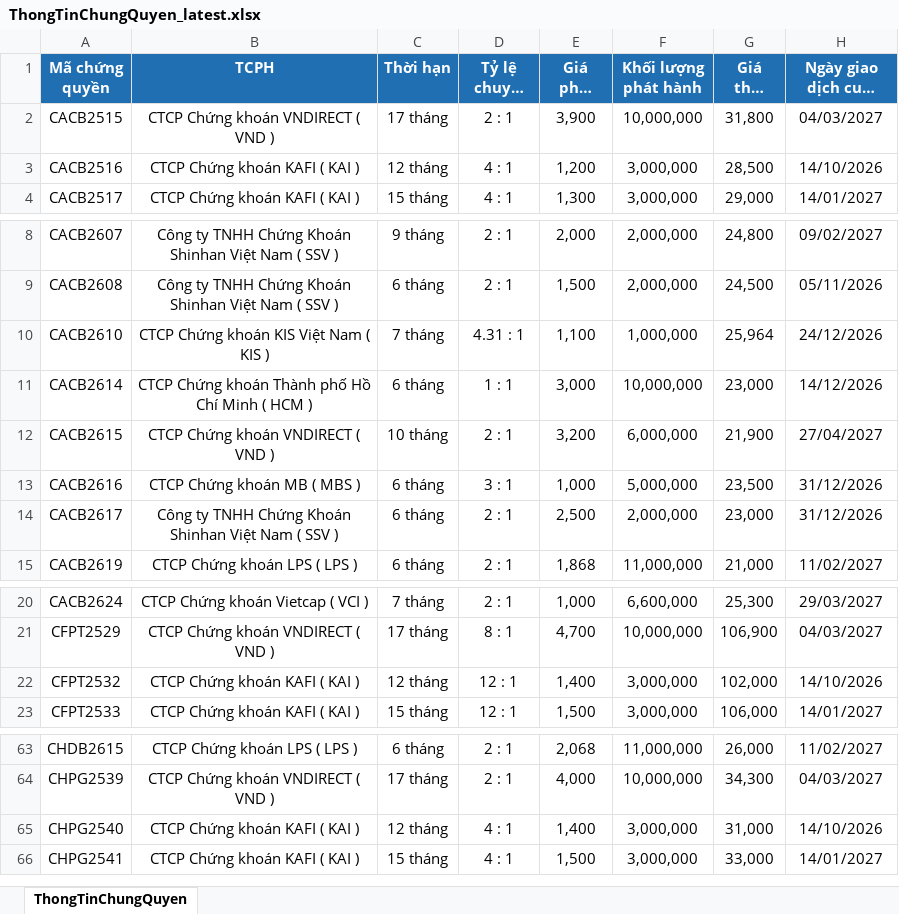
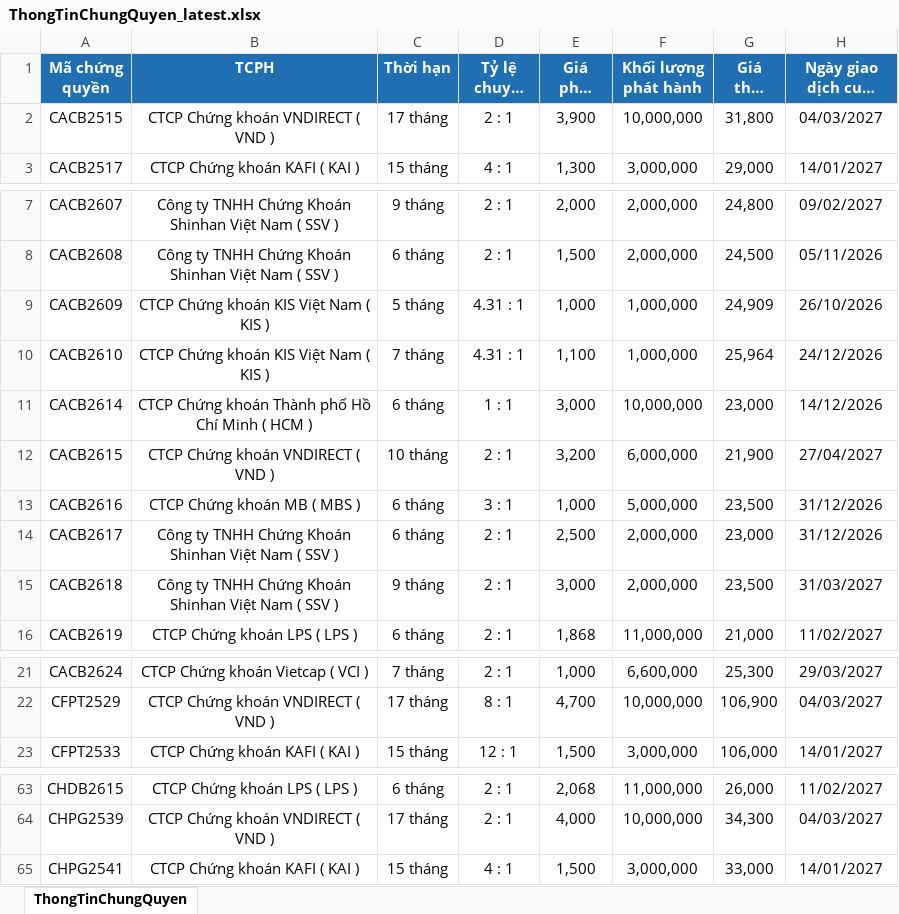
Before and after one commit to FTU-kudo/Vietstock_CW_bot, an Excel workbook: docs/downloads/ThongTinChungQuyen_latest.xlsx, sheet ThongTinChungQuyen, drawn as a sheet; only a part is shown, gaps mark what is left out; long unchanged cells end in …; values as stored, in another font and other column widths than the file's, no borders; removed rows and columns are numbered as before the commit, all else as after; the diff covers the shown part only; the diff names each change by its address in the sheet, - before the commit and + after, or states it on an @@ line.

```diff
--- a/docs/downloads/ThongTinChungQuyen_latest.xlsx (sheet ThongTinChungQuyen)
+++ b/docs/downloads/ThongTinChungQuyen_latest.xlsx (sheet ThongTinChungQuyen)
-row 3: CACB2516 | CTCP Chứng khoán KAFI ( KAI ) | 12 tháng | 4 : 1 | 1,200 | 3,000,000 | 28,500 | 14/10/2026
+row 9: CACB2609 | CTCP Chứng khoán KIS Việt Nam ( KIS ) | 5 tháng | 4.31 : 1 | 1,000 | 1,000,000 | 24,909 | 26/10/2026
+row 15: CACB2618 | Công ty TNHH Chứng Khoán Shinhan Việt Nam ( SSV ) | 9 tháng | 2 : 1 | 3,000 | 2,000,000 | 23,500 | 31/03/2027
-row 22: CFPT2532 | CTCP Chứng khoán KAFI ( KAI ) | 12 tháng | 12 : 1 | 1,400 | 3,000,000 | 102,000 | 14/10/2026
-row 65: CHPG2540 | CTCP Chứng khoán KAFI ( KAI ) | 12 tháng | 4 : 1 | 1,400 | 3,000,000 | 31,000 | 14/10/2026
```
Also changed, not shown: 8 removed rows elsewhere in this sheet, docs/downloads/KetQuaGiaoDich_latest.xlsx, 3 other files.
